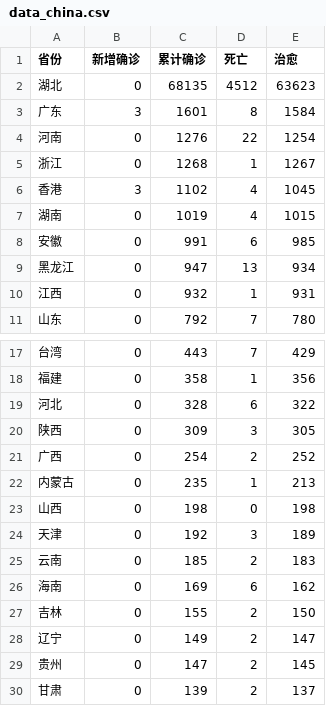
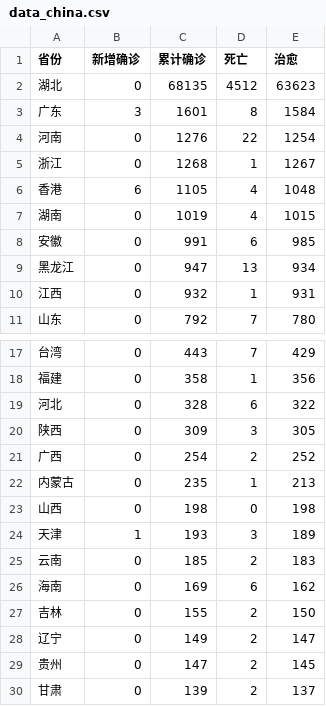
Before and after one commit to 1767801995/homework, a CSV file: data_china.csv, drawn as a sheet; only a part is shown, gaps mark what is left out.

```diff
--- a/data_china.csv
+++ b/data_china.csv
@@ -5,3 +5,3 @@
 浙江,0,1268,1,1267
-香港,3,1102,4,1045
+香港,6,1105,4,1048
 湖南,0,1019,4,1015
@@ -23,3 +23,3 @@
 山西,0,198,0,198
-天津,0,192,3,189
+天津,1,193,3,189
 云南,0,185,2,183
```
Also changed, not shown: data_world.csv, 8 other files.
